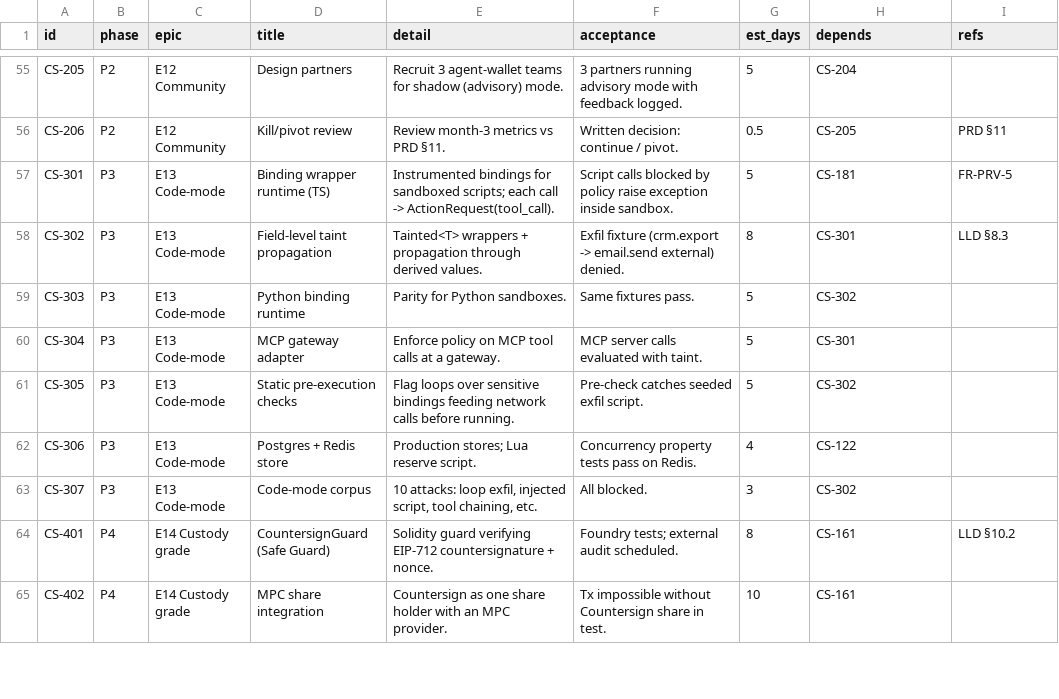
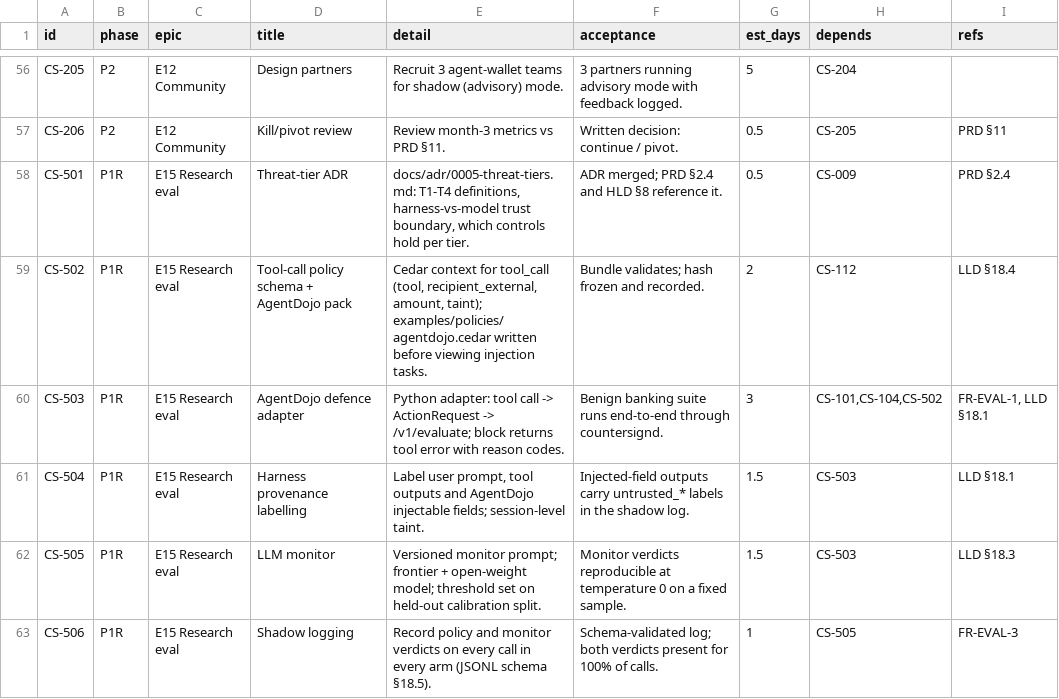
Before and after one commit to NikhilSetiya/stopbar, a CSV file: docs/tasks.csv, drawn as a sheet; only a part is shown, gaps mark what is left out; the shorter side is filled out with more unchanged rows; the diff covers the shown part only; the diff names each change by its address in the sheet, - before the commit and + after, or states it on an @@ line.

```diff
--- a/docs/tasks.csv
+++ b/docs/tasks.csv
+row 58: CS-501 | P1R | E15 Research eval | Threat-tier ADR | docs/adr/0005-threat-tiers.md: T1-T4 definitions, harness-vs-model trust boundary, which controls hold per tier. | ADR merged; PRD §2.4 and HLD §8 reference it. | 0.5 | CS-009 | PRD §2.4
+row 59: CS-502 | P1R | E15 Research eval | Tool-call policy schema + AgentDojo pack | Cedar context for tool_call (tool, recipient_external, amount, taint); examples/policies/agentdojo.cedar written before viewing injection tasks. | Bundle validates; hash frozen and recorded. | 2 | CS-112 | LLD §18.4
+row 60: CS-503 | P1R | E15 Research eval | AgentDojo defence adapter | Python adapter: tool call -> ActionRequest -> /v1/evaluate; block returns tool error with reason codes. | Benign banking suite runs end-to-end through countersignd. | 3 | CS-101,CS-104,CS-502 | FR-EVAL-1, LLD §18.1
+row 61: CS-504 | P1R | E15 Research eval | Harness provenance labelling | Label user prompt, tool outputs and AgentDojo injectable fields; session-level taint. | Injected-field outputs carry untrusted_* labels in the shadow log. | 1.5 | CS-503 | LLD §18.1
+row 62: CS-505 | P1R | E15 Research eval | LLM monitor | Versioned monitor prompt; frontier + open-weight model; threshold set on held-out calibration split. | Monitor verdicts reproducible at temperature 0 on a fixed sample. | 1.5 | CS-503 | LLD §18.3
+row 63: CS-506 | P1R | E15 Research eval | Shadow logging | Record policy and monitor verdicts on every call in every arm (JSONL schema §18.5). | Schema-validated log; both verdicts present for 100% of calls. | 1 | CS-505 | FR-EVAL-3
```
Also changed, not shown: 6 added rows elsewhere in this file, 7 other files.
